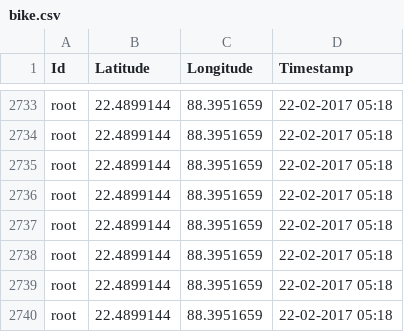
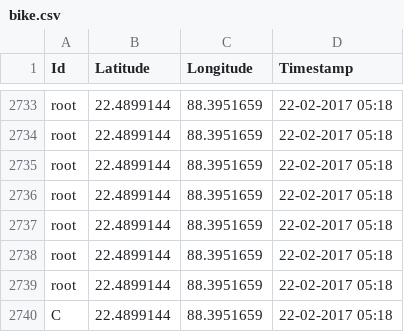
Before and after one commit to subhasish2/GeoLocation-Clustering, a CSV file: Geo Clustering/csv/bike.csv, drawn as a sheet; only a part is shown, gaps mark what is left out.

```diff
--- a/Geo Clustering/csv/bike.csv
+++ b/Geo Clustering/csv/bike.csv
@@ -2739,2 +2739,2 @@ root,22.4899144,88.3951659,22-02-2017 05:18
 root,22.4899144,88.3951659,22-02-2017 05:18
-root,22.4899144,88.3951659,22-02-2017 05:18
+C,22.4899144,88.3951659,22-02-2017 05:18
```
Also changed, not shown: Geo Clustering/bin/bike.csv, 4 other files.
